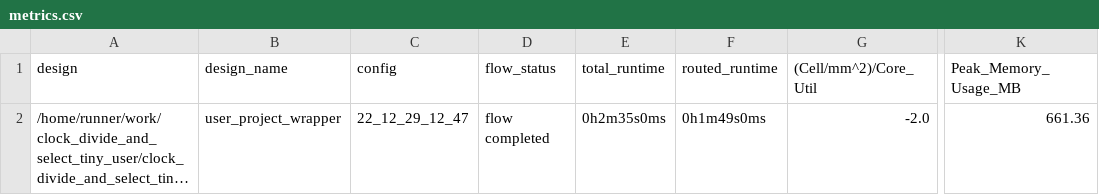
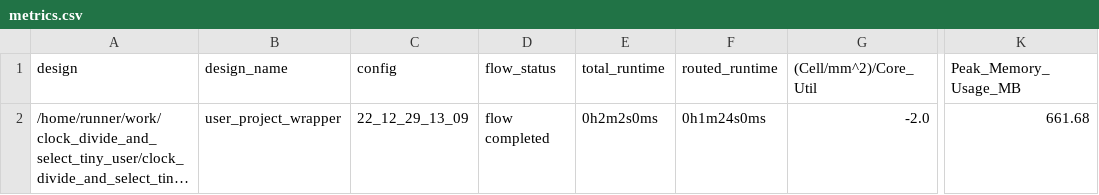
Before and after one commit to t-sasatani/-clock_divide_and_select_tiny_user, a CSV file: signoff/user_project_wrapper/metrics.csv, drawn as a sheet; only a part is shown, gaps mark what is left out; long unchanged cells end in …; the diff names each change by its address in the sheet, - before the commit and + after, or states it on an @@ line.

Commit message:
harden project [skip ci]

```diff
--- a/signoff/user_project_wrapper/metrics.csv
+++ b/signoff/user_project_wrapper/metrics.csv
-C2 (config): 22_12_29_12_47
+C2 (config): 22_12_29_13_09
-E2 (total_runtime): 0h2m35s0ms
+E2 (total_runtime): 0h2m2s0ms
-F2 (routed_runtime): 0h1m49s0ms
+F2 (routed_runtime): 0h1m24s0ms
-K2 (Peak_Memory_Usage_MB): 661.36
+K2 (Peak_Memory_Usage_MB): 661.68
```
Also changed, not shown: signoff/tiny_user_project/metrics.csv, 21 other files.
